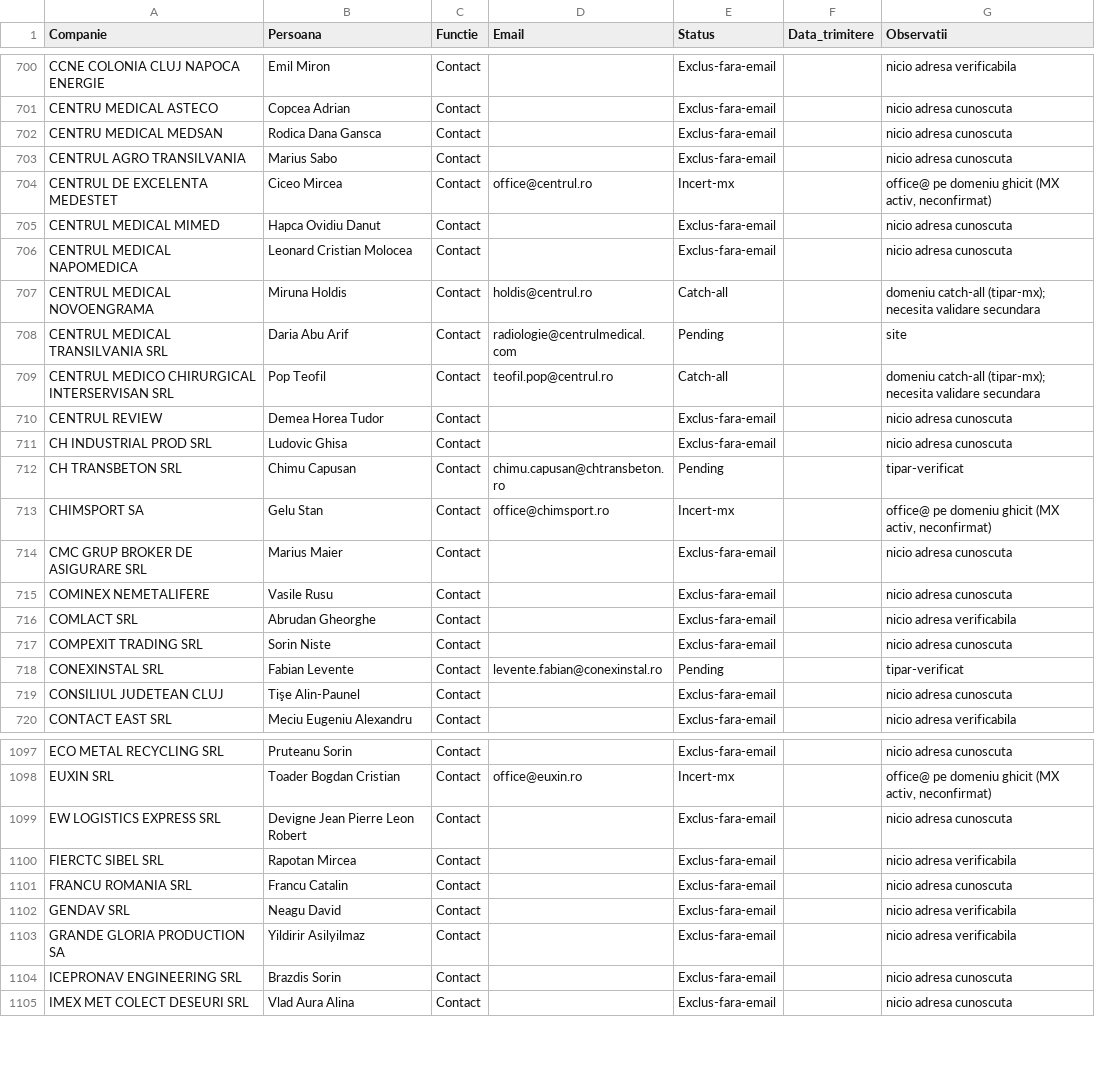
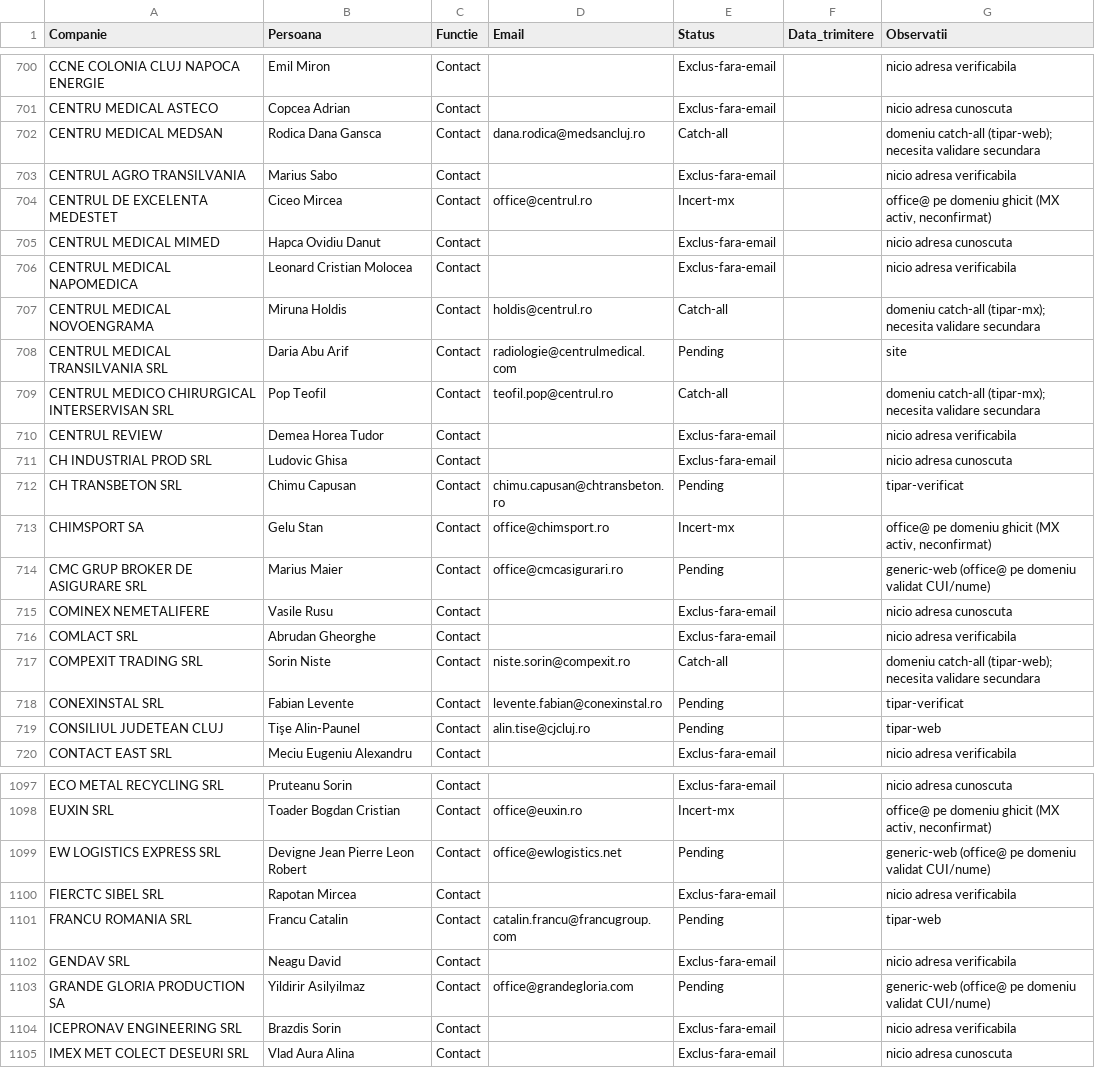
Before and after one commit to Robert-Deaconescu/data-enrichment-, a CSV file: output/contacte_final.csv, drawn as a sheet; only a part is shown, gaps mark what is left out; the diff covers the shown part only.

```diff
--- a/output/contacte_final.csv
+++ b/output/contacte_final.csv
@@ -701,7 +701,7 @@ CCNE COLONIA CLUJ NAPOCA ENERGIE,Emil Miron,Contact,,Exclus-fara-email,,nicio ad
 CENTRU MEDICAL ASTECO,Copcea Adrian,Contact,,Exclus-fara-email,,nicio adresa cunoscuta
-CENTRU MEDICAL MEDSAN,Rodica Dana Gansca,Contact,,Exclus-fara-email,,nicio adresa cunoscuta
-CENTRUL AGRO TRANSILVANIA,Marius Sabo,Contact,,Exclus-fara-email,,nicio adresa cunoscuta
+CENTRU MEDICAL MEDSAN,Rodica Dana Gansca,Contact,dana.rodica@medsancluj.ro,Catch-all,,domeniu catch-all (tipar-web); necesita validare secundara
+CENTRUL AGRO TRANSILVANIA,Marius Sabo,Contact,,Exclus-fara-email,,nicio adresa verificabila
 CENTRUL DE EXCELENTA MEDESTET,Ciceo Mircea,Contact,office@centrul.ro,Incert-mx,,"office@ pe domeniu ghicit (MX activ, neconfirmat)"
 CENTRUL MEDICAL MIMED,Hapca Ovidiu Danut,Contact,,Exclus-fara-email,,nicio adresa cunoscuta
-CENTRUL MEDICAL NAPOMEDICA,Leonard Cristian Molocea,Contact,,Exclus-fara-email,,nicio adresa cunoscuta
+CENTRUL MEDICAL NAPOMEDICA,Leonard Cristian Molocea,Contact,,Exclus-fara-email,,nicio adresa verificabila
 CENTRUL MEDICAL NOVOENGRAMA,Miruna Holdis,Contact,holdis@centrul.ro,Catch-all,,domeniu catch-all (tipar-mx); necesita validare secundara
@@ -709,3 +709,3 @@ CENTRUL MEDICAL TRANSILVANIA SRL,Daria Abu Arif,Contact,radiologie@centrulmedica
 CENTRUL MEDICO CHIRURGICAL INTERSERVISAN SRL,Pop Teofil,Contact,teofil.pop@centrul.ro,Catch-all,,domeniu catch-all (tipar-mx); necesita validare secundara
-CENTRUL REVIEW,Demea Horea Tudor,Contact,,Exclus-fara-email,,nicio adresa cunoscuta
+CENTRUL REVIEW,Demea Horea Tudor,Contact,,Exclus-fara-email,,nicio adresa verificabila
 CH INDUSTRIAL PROD SRL,Ludovic Ghisa,Contact,,Exclus-fara-email,,nicio adresa cunoscuta
@@ -713,8 +713,8 @@ CH TRANSBETON SRL,Chimu Capusan,Contact,chimu.capusan@chtransbeton.ro,Pending,,t
 CHIMSPORT SA,Gelu Stan,Contact,office@chimsport.ro,Incert-mx,,"office@ pe domeniu ghicit (MX activ, neconfirmat)"
-CMC GRUP BROKER DE ASIGURARE SRL,Marius Maier,Contact,,Exclus-fara-email,,nicio adresa cunoscuta
+CMC GRUP BROKER DE ASIGURARE SRL,Marius Maier,Contact,office@cmcasigurari.ro,Pending,,generic-web (office@ pe domeniu validat CUI/nume)
 COMINEX NEMETALIFERE,Vasile Rusu,Contact,,Exclus-fara-email,,nicio adresa cunoscuta
 COMLACT SRL,Abrudan Gheorghe,Contact,,Exclus-fara-email,,nicio adresa verificabila
-COMPEXIT TRADING SRL,Sorin Niste,Contact,,Exclus-fara-email,,nicio adresa cunoscuta
+COMPEXIT TRADING SRL,Sorin Niste,Contact,niste.sorin@compexit.ro,Catch-all,,domeniu catch-all (tipar-web); necesita validare secundara
 CONEXINSTAL SRL,Fabian Levente,Contact,levente.fabian@conexinstal.ro,Pending,,tipar-verificat
-CONSILIUL JUDETEAN CLUJ,Tişe Alin-Paunel,Contact,,Exclus-fara-email,,nicio adresa cunoscuta
+CONSILIUL JUDETEAN CLUJ,Tişe Alin-Paunel,Contact,alin.tise@cjcluj.ro,Pending,,tipar-web
 CONTACT EAST SRL,Meciu Eugeniu Alexandru,Contact,,Exclus-fara-email,,nicio adresa verificabila
@@ -1098,8 +1098,8 @@ ECO METAL RECYCLING SRL,Pruteanu Sorin,Contact,,Exclus-fara-email,,nicio adresa
 EUXIN SRL,Toader Bogdan Cristian,Contact,office@euxin.ro,Incert-mx,,"office@ pe domeniu ghicit (MX activ, neconfirmat)"
-EW LOGISTICS EXPRESS SRL,Devigne Jean Pierre Leon Robert,Contact,,Exclus-fara-email,,nicio adresa cunoscuta
+EW LOGISTICS EXPRESS SRL,Devigne Jean Pierre Leon Robert,Contact,office@ewlogistics.net,Pending,,generic-web (office@ pe domeniu validat CUI/nume)
 FIERCTC SIBEL SRL,Rapotan Mircea,Contact,,Exclus-fara-email,,nicio adresa verificabila
-FRANCU ROMANIA SRL,Francu Catalin,Contact,,Exclus-fara-email,,nicio adresa cunoscuta
+FRANCU ROMANIA SRL,Francu Catalin,Contact,catalin.francu@francugroup.com,Pending,,tipar-web
 GENDAV SRL,Neagu David,Contact,,Exclus-fara-email,,nicio adresa verificabila
-GRANDE GLORIA PRODUCTION SA,Yildirir Asilyilmaz,Contact,,Exclus-fara-email,,nicio adresa verificabila
-ICEPRONAV ENGINEERING SRL,Brazdis Sorin,Contact,,Exclus-fara-email,,nicio adresa cunoscuta
+GRANDE GLORIA PRODUCTION SA,Yildirir Asilyilmaz,Contact,office@grandegloria.com,Pending,,generic-web (office@ pe domeniu validat CUI/nume)
+ICEPRONAV ENGINEERING SRL,Brazdis Sorin,Contact,,Exclus-fara-email,,nicio adresa verificabila
 IMEX MET COLECT DESEURI SRL,Vlad Aura Alina,Contact,,Exclus-fara-email,,nicio adresa cunoscuta
```
Also changed, not shown: 131 edited cells elsewhere in this file, work/17_domenii_web/result_batch_12.csv, 4 other files.
